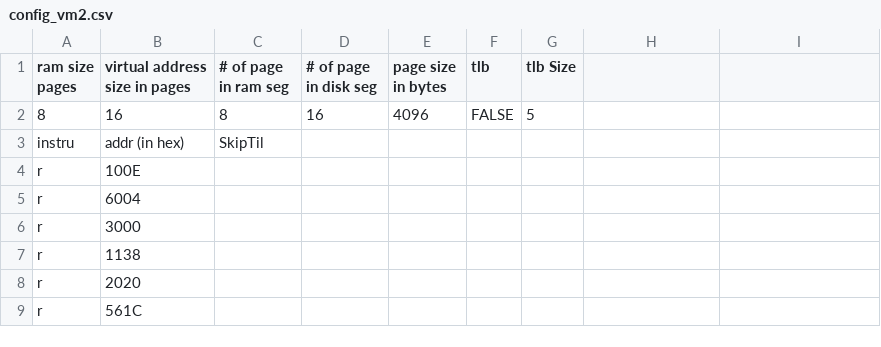
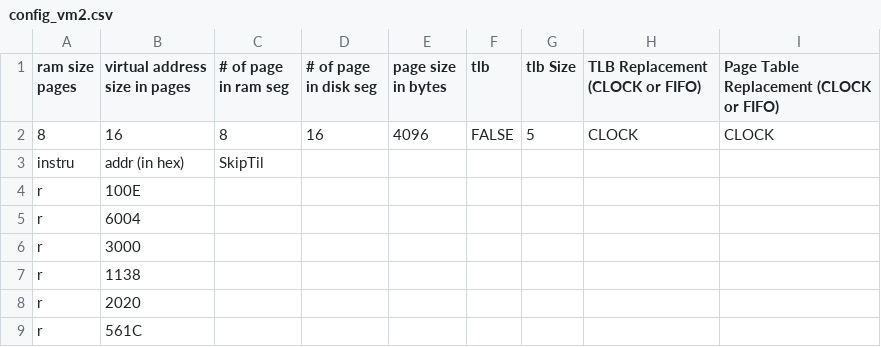
Before and after one commit to jnestor/CADApps, a CSV file: VMV/config_vm2.csv, drawn as a sheet; only a part is shown; the diff names each change by its address in the sheet, - before the commit and + after, or states it on an @@ line.

Commit message:
added new replacement algorithm

```diff
--- a/VMV/config_vm2.csv
+++ b/VMV/config_vm2.csv
-H1: (empty)
+H1: TLB Replacement (CLOCK or FIFO)
-I1: (empty)
+I1: Page Table Replacement (CLOCK or FIFO)
-H2 (TLB Replacement (CLOCK or FIFO)): (empty)
+H2 (TLB Replacement (CLOCK or FIFO)): CLOCK
-I2: (empty)
+I2: CLOCK
```
Also changed, not shown: VMV/config_vm.csv, VMV/config_vm_basic.csv, 5 other files.
